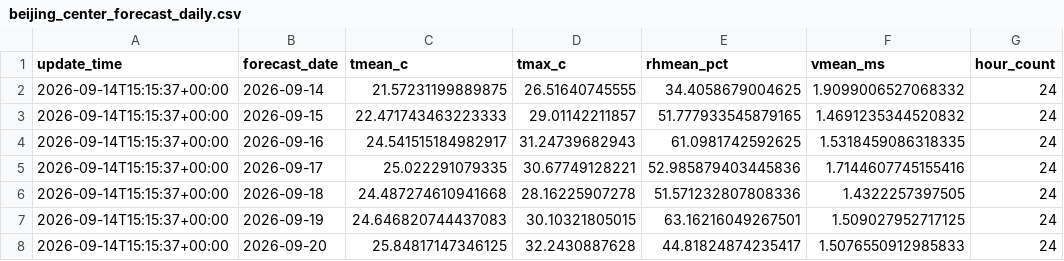
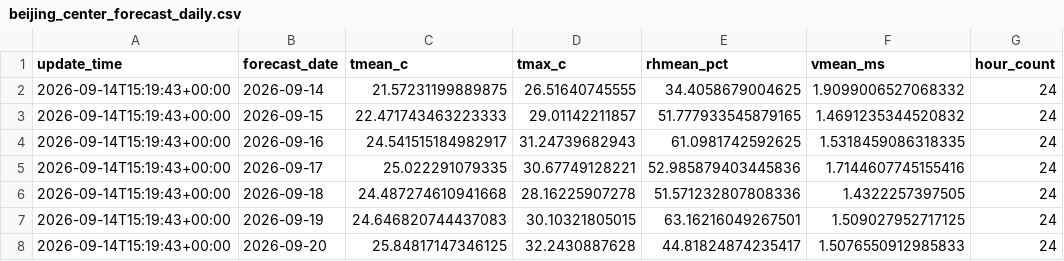
Before and after one commit to xiiiiiiiiiiier/beijing-heat-risk-forecast, a CSV file: data/current/beijing_center_forecast_daily.csv, drawn as a sheet; only a part is shown; the diff names each change by its address in the sheet, - before the commit and + after, or states it on an @@ line.

```diff
--- a/data/current/beijing_center_forecast_daily.csv
+++ b/data/current/beijing_center_forecast_daily.csv
-A2:A8 (update_time): 2026-09-14T15:15:37+00:00
+A2:A8 (update_time): 2026-09-14T15:19:43+00:00
```
Also changed, not shown: data/current/beijing_center_forecast_hourly.csv, data/processed/beijing_center_health_risk.csv.
